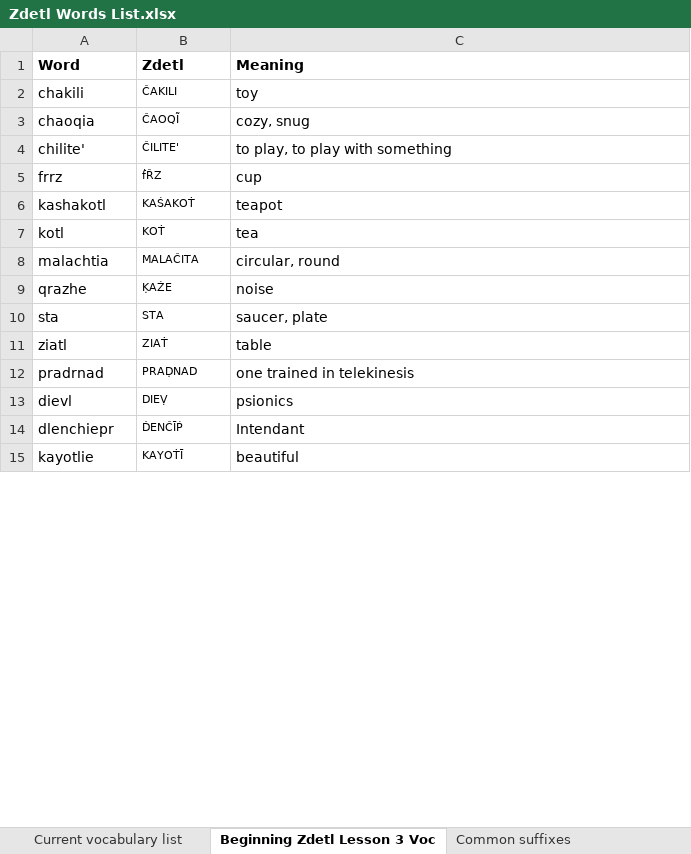
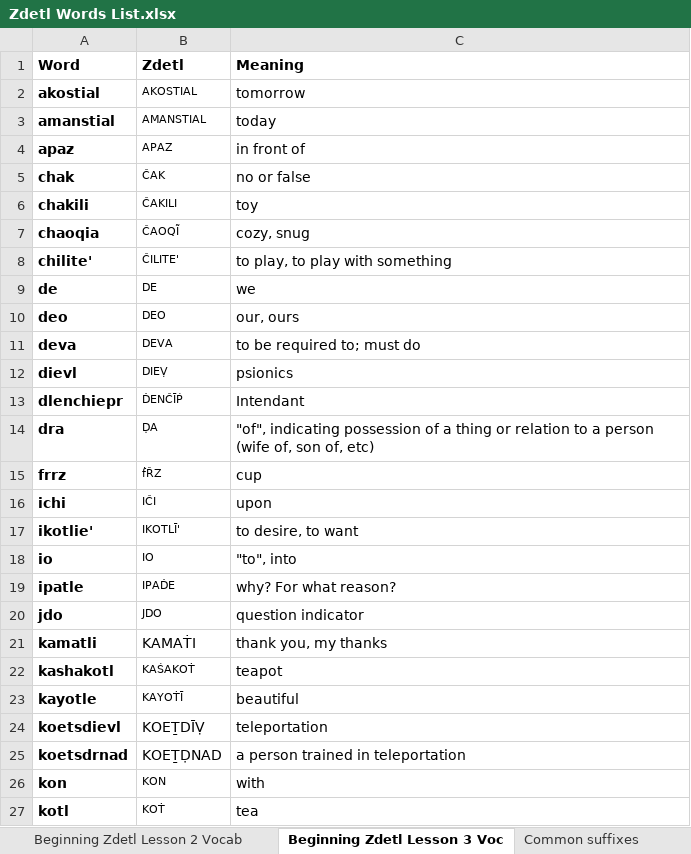
Before and after one commit to jkaz1968/Zdetl, an Excel workbook: Zdetl Words List.xlsx, sheet Beginning Zdetl Lesson 3 Voc, drawn as a sheet; only a part is shown; values as stored, in another font and other column widths than the file's, no borders; conditional formats not drawn; removed rows and columns are numbered as before the commit, all else as after; the diff covers the shown part only; the diff names each change by its address in the sheet, - before the commit and + after, or states it on an @@ line.

Commit message:
Lesson 3 complete (for now)

```diff
--- a/Zdetl Words List.xlsx (sheet Beginning Zdetl Lesson 3 Voc)
+++ b/Zdetl Words List.xlsx (sheet Beginning Zdetl Lesson 3 Voc)
+row 2: akostial | AKOSTIAL | tomorrow
+row 3: amanstial | AMANSTIAL | today
+row 4: apaz | APAZ | in front of
@@ row 17 moved to row 5: chak @@
-A6:A8 bold: off
+A6:A8 bold: on
@@ row 8 moved to row 30: malachtia @@
-row 9: qrazhe | ḲAŹE | noise
@@ row 10 moved to row 48: sta @@
@@ row 11 moved to row 70: ziatl @@
@@ row 12 moved to row 40: pradrnad @@
@@ row 20 moved to row 9: de @@
@@ row 26 moved to row 10: deo @@
+row 11: deva | DEVA | to be required to; must do
-A12:A13 bold: off
+A12:A13 bold: on
+row 14: dra | ḌA | "of", indicating possession of a thing or relation to a person (wife of, son of, etc)
@@ row 5 moved to row 15: frrz @@
+row 16: ichi | IĈI | upon
+row 17: ikotlie' | IKOTLĪ' | to desire, to want
+row 18: io | IO | "to", into
+row 19: ipatle | IPAḊE | why? For what reason?
@@ row 18 moved to row 20: jdo @@
+row 21: kamatli | KAMAṪI | thank you, my thanks
@@ row 6 moved to row 22: kashakotl @@
-A23 (Word): kayotlie
+A23 (Word): kayotle
-A23 bold: off
+A23 bold: on
+row 24: koetsdievl | KOEṮDĪṾ | teleportation
+row 25: koetsdrnad | KOEṮḌNAD | a person trained in teleportation
+row 26: kon | KON | with
@@ row 7 moved to row 27: kotl @@
```
Also changed, not shown: 28 added rows, 8 moved rows and cell formats elsewhere in this sheet, sheet Beginning Zdetl Lesson 2 Vocab, other sheet tabs, 1 other file.
